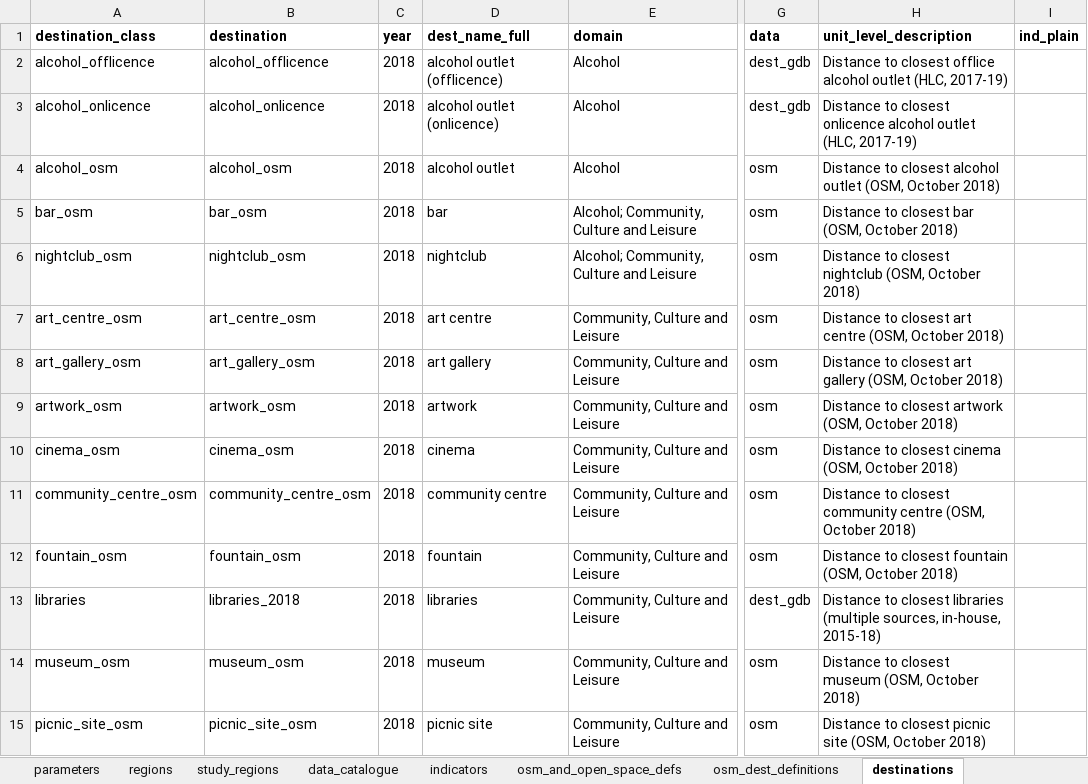
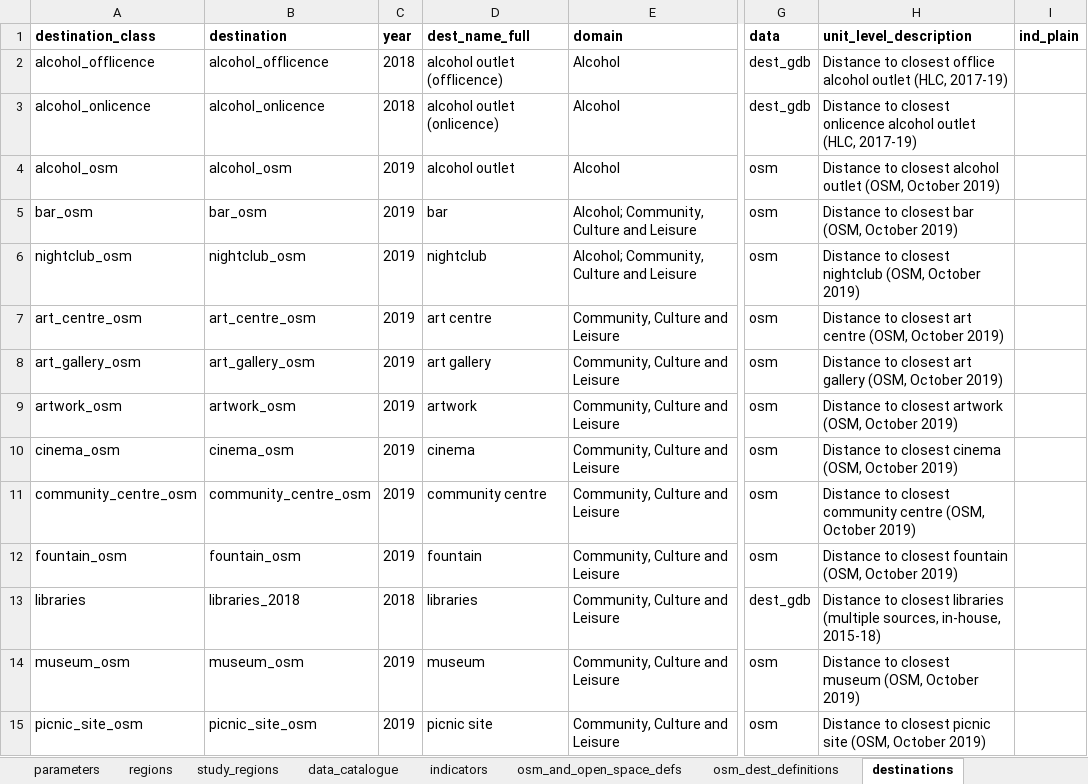
Before and after one commit to healthy-liveable-cities/australian-national-liveability-study, an Excel workbook: _project_configuration.xlsx, sheet destinations, drawn as a sheet; only a part is shown, gaps mark what is left out; values as stored, in another font and other column widths than the file's, no borders; the diff covers the shown part only; the diff names each change by its address in the sheet, - before the commit and + after, or states it on an @@ line.

```diff
--- a/_project_configuration.xlsx (sheet destinations)
+++ b/_project_configuration.xlsx (sheet destinations)
-C4:C12 (year): 2018
+C4:C12 (year): 2019
-H4 (unit_level_description): …(OSM, October 2018)
+H4 (unit_level_description): …(OSM, October 2019)
-H5 (unit_level_description): Distance to closest bar (OSM, October 2018)
+H5 (unit_level_description): Distance to closest bar (OSM, October 2019)
-H6 (unit_level_description): …(OSM, October 2018)
+H6 (unit_level_description): …(OSM, October 2019)
-H7 (unit_level_description): …(OSM, October 2018)
+H7 (unit_level_description): …(OSM, October 2019)
-H8 (unit_level_description): …(OSM, October 2018)
+H8 (unit_level_description): …(OSM, October 2019)
-H9 (unit_level_description): …(OSM, October 2018)
+H9 (unit_level_description): …(OSM, October 2019)
-H10 (unit_level_description): …(OSM, October 2018)
+H10 (unit_level_description): …(OSM, October 2019)
-H11 (unit_level_description): …(OSM, October 2018)
+H11 (unit_level_description): …(OSM, October 2019)
-H12 (unit_level_description): …(OSM, October 2018)
+H12 (unit_level_description): …(OSM, October 2019)
-C14:C15 (year): 2018
+C14:C15 (year): 2019
-H14 (unit_level_description): …(OSM, October 2018)
+H14 (unit_level_description): …(OSM, October 2019)
-H15 (unit_level_description): …(OSM, October 2018)
+H15 (unit_level_description): …(OSM, October 2019)
```
Also changed, not shown: 9 added rows and 50 edited cells elsewhere in this sheet, sheet osm_dest_definitions, sheet indicators, sheet ULI, other sheet tabs, 10 other files.
